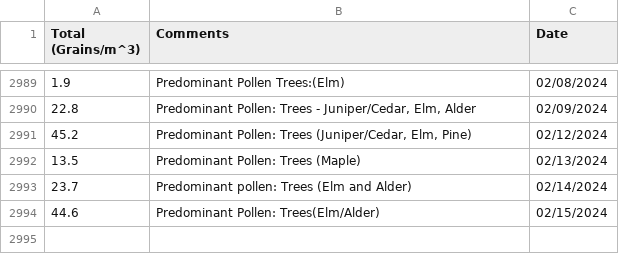
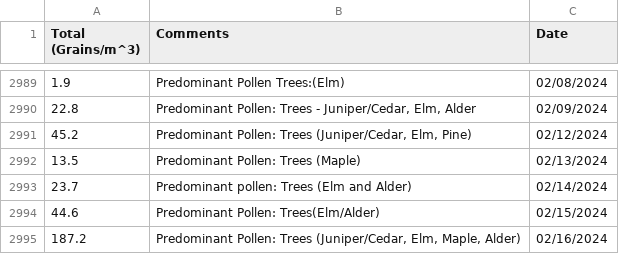
Before and after one commit to stephencarino/pollen, a CSV file: data/pollen-total.csv, drawn as a sheet; only a part is shown, gaps mark what is left out.

```diff
--- a/data/pollen-total.csv
+++ b/data/pollen-total.csv
@@ -2994 +2994,2 @@ Total (Grains/m^3)|Comments|Date
 44.6|Predominant Pollen: Trees(Elm/Alder)|02/15/2024
+187.2|Predominant Pollen: Trees (Juniper/Cedar, Elm, Maple, Alder)|02/16/2024
```
Also changed, not shown: data/pollen-type.csv.
